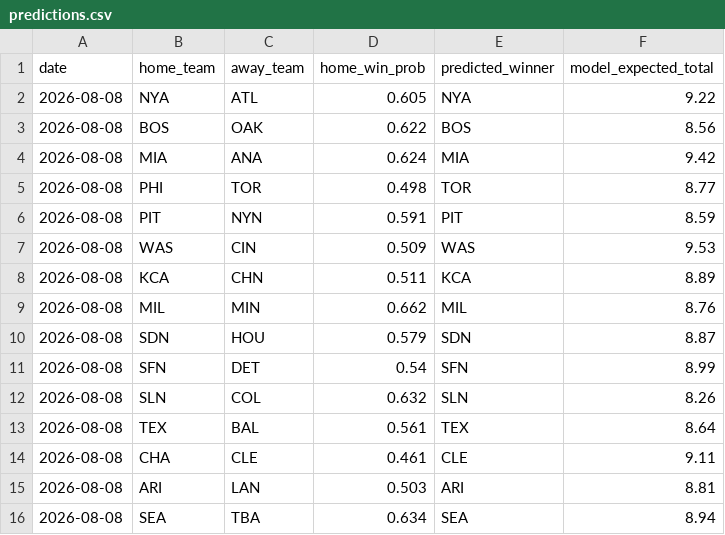
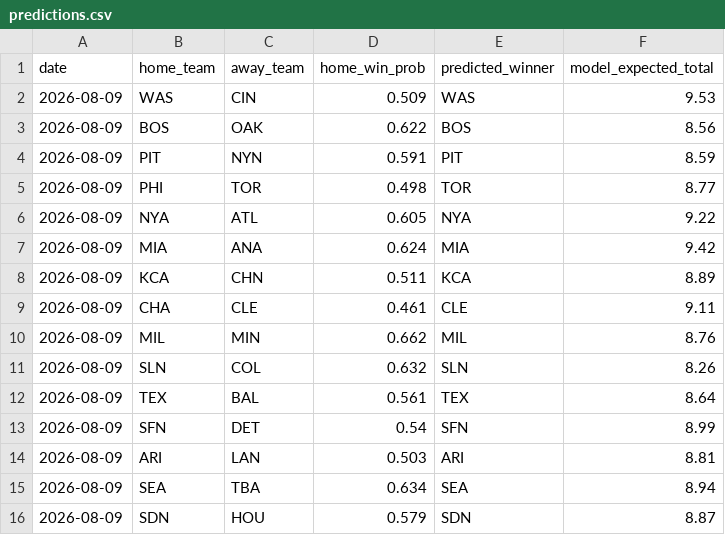
Before and after one commit to andrewhen1999/AutoMLBPredict, a CSV file: MLBPredict/output/predictions.csv, drawn as a sheet.

```diff
--- a/MLBPredict/output/predictions.csv
+++ b/MLBPredict/output/predictions.csv
@@ -1,16 +1,16 @@
 date,home_team,away_team,home_win_prob,predicted_winner,model_expected_total
-2026-08-08,NYA,ATL,0.605,NYA,9.22
-2026-08-08,BOS,OAK,0.622,BOS,8.56
-2026-08-08,MIA,ANA,0.624,MIA,9.42
-2026-08-08,PHI,TOR,0.498,TOR,8.77
-2026-08-08,PIT,NYN,0.591,PIT,8.59
-2026-08-08,WAS,CIN,0.509,WAS,9.53
-2026-08-08,KCA,CHN,0.511,KCA,8.89
-2026-08-08,MIL,MIN,0.662,MIL,8.76
-2026-08-08,SDN,HOU,0.579,SDN,8.87
-2026-08-08,SFN,DET,0.54,SFN,8.99
-2026-08-08,SLN,COL,0.632,SLN,8.26
-2026-08-08,TEX,BAL,0.561,TEX,8.64
-2026-08-08,CHA,CLE,0.461,CLE,9.11
-2026-08-08,ARI,LAN,0.503,ARI,8.81
-2026-08-08,SEA,TBA,0.634,SEA,8.94
+2026-08-09,WAS,CIN,0.509,WAS,9.53
+2026-08-09,BOS,OAK,0.622,BOS,8.56
+2026-08-09,PIT,NYN,0.591,PIT,8.59
+2026-08-09,PHI,TOR,0.498,TOR,8.77
+2026-08-09,NYA,ATL,0.605,NYA,9.22
+2026-08-09,MIA,ANA,0.624,MIA,9.42
+2026-08-09,KCA,CHN,0.511,KCA,8.89
+2026-08-09,CHA,CLE,0.461,CLE,9.11
+2026-08-09,MIL,MIN,0.662,MIL,8.76
+2026-08-09,SLN,COL,0.632,SLN,8.26
+2026-08-09,TEX,BAL,0.561,TEX,8.64
+2026-08-09,SFN,DET,0.54,SFN,8.99
+2026-08-09,ARI,LAN,0.503,ARI,8.81
+2026-08-09,SEA,TBA,0.634,SEA,8.94
+2026-08-09,SDN,HOU,0.579,SDN,8.87
```
